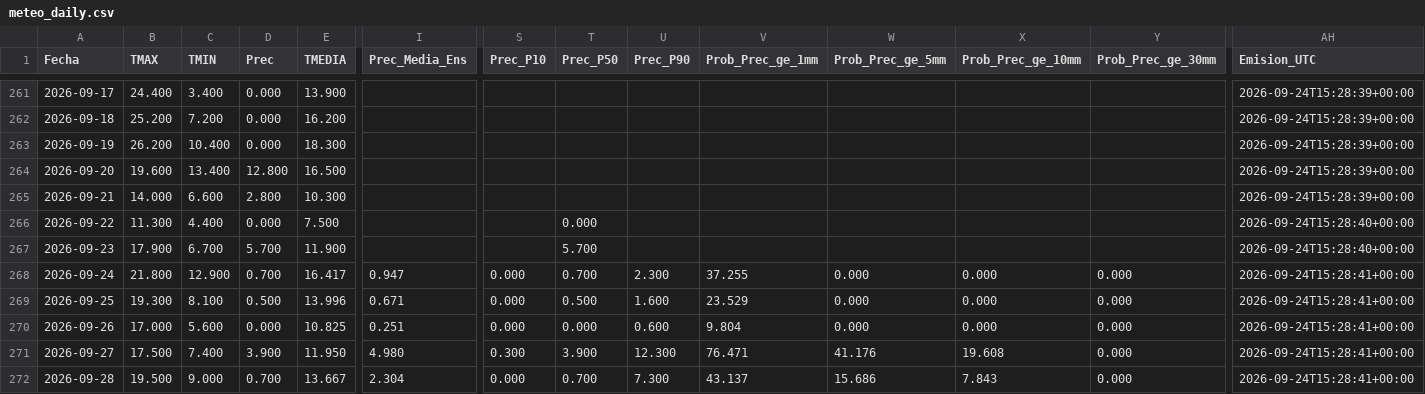
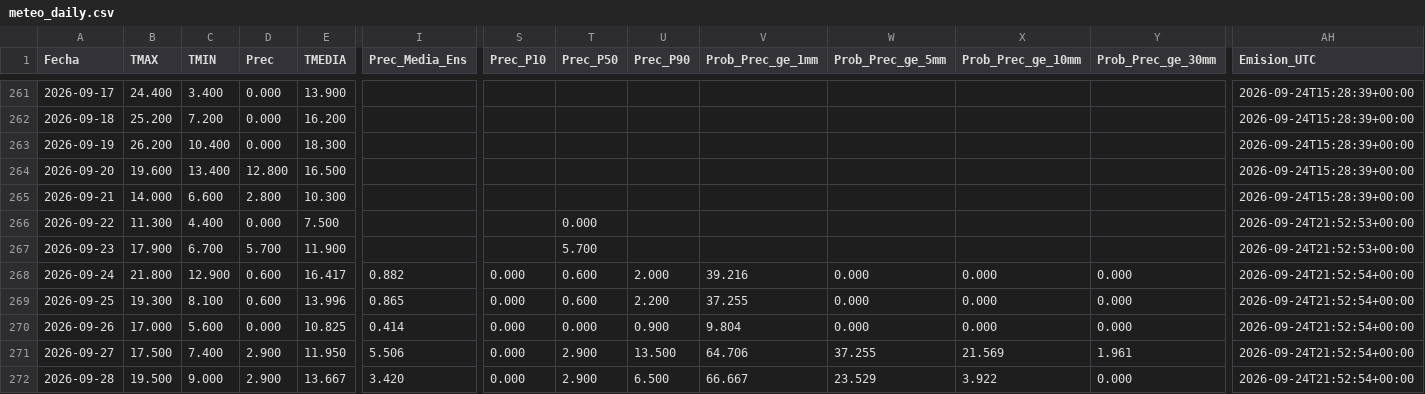
Before and after one commit to PREDWEEM/TREASA_digitaltween, a CSV file: meteo_daily.csv, drawn as a sheet; only a part is shown, gaps mark what is left out; the diff covers the shown part only; the diff names each change by its address in the sheet, - before the commit and + after, or states it on an @@ line.

```diff
--- a/meteo_daily.csv
+++ b/meteo_daily.csv
-AH266:AH267 (Emision_UTC): 2026-09-24T15:28:40+00:00
+AH266:AH267 (Emision_UTC): 2026-09-24T21:52:53+00:00
-D268 (Prec): 0.700
+D268 (Prec): 0.600
-I268 (Prec_Media_Ens): 0.947
+I268 (Prec_Media_Ens): 0.882
-T268 (Prec_P50): 0.700
+T268 (Prec_P50): 0.600
-U268 (Prec_P90): 2.300
+U268 (Prec_P90): 2.000
-V268 (Prob_Prec_ge_1mm): 37.255
+V268 (Prob_Prec_ge_1mm): 39.216
-AH268:AH272 (Emision_UTC): 2026-09-24T15:28:41+00:00
+AH268:AH272 (Emision_UTC): 2026-09-24T21:52:54+00:00
-D269 (Prec): 0.500
+D269 (Prec): 0.600
-I269 (Prec_Media_Ens): 0.671
+I269 (Prec_Media_Ens): 0.865
-T269 (Prec_P50): 0.500
+T269 (Prec_P50): 0.600
-U269 (Prec_P90): 1.600
+U269 (Prec_P90): 2.200
-V269 (Prob_Prec_ge_1mm): 23.529
+V269 (Prob_Prec_ge_1mm): 37.255
-I270 (Prec_Media_Ens): 0.251
+I270 (Prec_Media_Ens): 0.414
-U270 (Prec_P90): 0.600
+U270 (Prec_P90): 0.900
-D271 (Prec): 3.900
+D271 (Prec): 2.900
-I271 (Prec_Media_Ens): 4.980
+I271 (Prec_Media_Ens): 5.506
-S271 (Prec_P10): 0.300
+S271 (Prec_P10): 0.000
-T271 (Prec_P50): 3.900
+T271 (Prec_P50): 2.900
-U271 (Prec_P90): 12.300
+U271 (Prec_P90): 13.500
-V271 (Prob_Prec_ge_1mm): 76.471
+V271 (Prob_Prec_ge_1mm): 64.706
-W271 (Prob_Prec_ge_5mm): 41.176
+W271 (Prob_Prec_ge_5mm): 37.255
-X271 (Prob_Prec_ge_10mm): 19.608
+X271 (Prob_Prec_ge_10mm): 21.569
-Y271 (Prob_Prec_ge_30mm): 0.000
+Y271 (Prob_Prec_ge_30mm): 1.961
-D272 (Prec): 0.700
+D272 (Prec): 2.900
-I272 (Prec_Media_Ens): 2.304
+I272 (Prec_Media_Ens): 3.420
-T272 (Prec_P50): 0.700
+T272 (Prec_P50): 2.900
-U272 (Prec_P90): 7.300
+U272 (Prec_P90): 6.500
-V272 (Prob_Prec_ge_1mm): 43.137
+V272 (Prob_Prec_ge_1mm): 66.667
-W272 (Prob_Prec_ge_5mm): 15.686
+W272 (Prob_Prec_ge_5mm): 23.529
-X272 (Prob_Prec_ge_10mm): 7.843
+X272 (Prob_Prec_ge_10mm): 3.922
```
Also changed, not shown: 14 edited cells elsewhere in this file, 2 other files.
